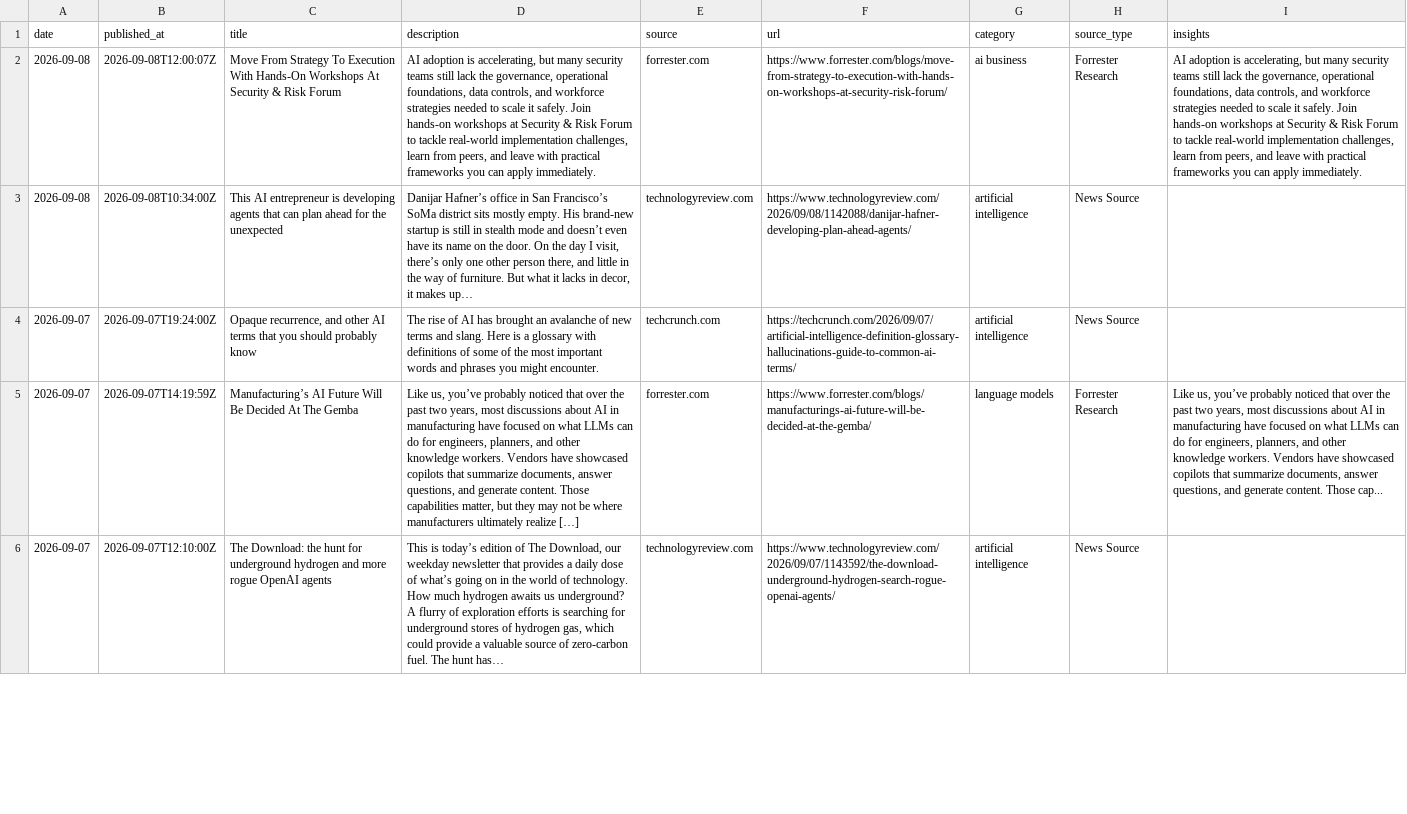
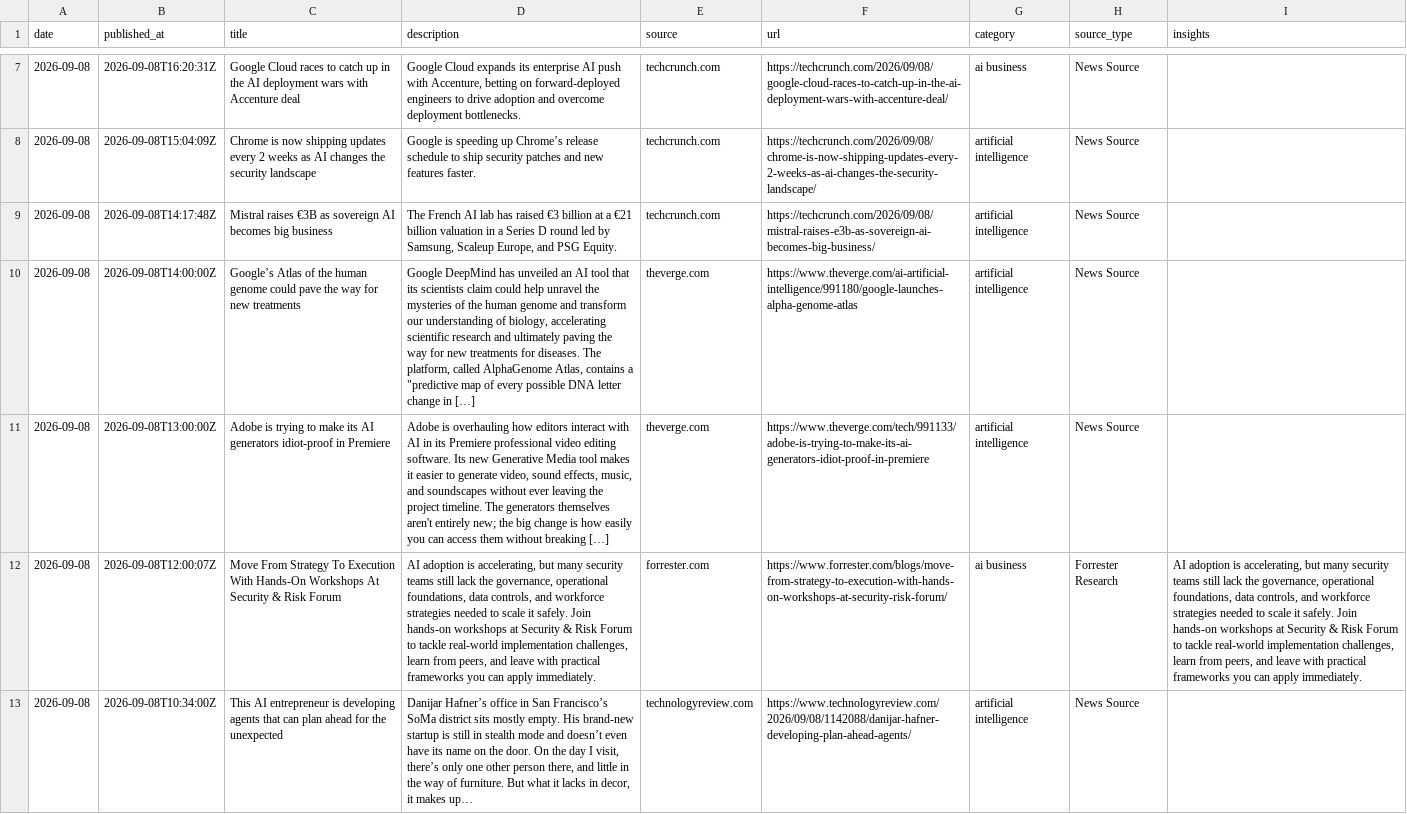
Before and after one commit to StevieSimsII/AiNewsDaily, a CSV file: docs/data/ai_news.csv, drawn as a sheet; only a part is shown, gaps mark what is left out; the shorter side is filled out with more unchanged rows; the diff covers the shown part only; the diff names each change by its address in the sheet, - before the commit and + after, or states it on an @@ line.

```diff
--- a/docs/data/ai_news.csv
+++ b/docs/data/ai_news.csv
+row 7: 2026-09-08 | 2026-09-08T16:20:31Z | Google Cloud races to catch up in the AI deployment wars with Accenture deal | Google Cloud expands its enterprise AI push with Accenture, betting on forward-deployed engineers to drive adoption and overcome deployment bottlenecks. | techcrunch.com | https://techcrunch.com/2026/09/08/google-cloud-races-to-catch-up-in-the-ai-deployment-wars-with-accenture-deal/ | ai business | News Source
+row 8: 2026-09-08 | 2026-09-08T15:04:09Z | Chrome is now shipping updates every 2 weeks as AI changes the security landscape | Google is speeding up Chrome’s release schedule to ship security patches and new features faster. | techcrunch.com | https://techcrunch.com/2026/09/08/chrome-is-now-shipping-updates-every-2-weeks-as-ai-changes-the-security-landscape/ | artificial intelligence | News Source
+row 9: 2026-09-08 | 2026-09-08T14:17:48Z | Mistral raises €3B as sovereign AI becomes big business | The French AI lab has raised €3 billion at a €21 billion valuation in a Series D round led by Samsung, Scaleup Europe, and PSG Equity. | techcrunch.com | https://techcrunch.com/2026/09/08/mistral-raises-e3b-as-sovereign-ai-becomes-big-business/ | artificial intelligence | News Source
+row 10: 2026-09-08 | 2026-09-08T14:00:00Z | Google’s Atlas of the human genome could pave the way for new treatments | Google DeepMind has unveiled an AI tool that its scientists claim could help unravel the mysteries of the human genome and transform our understanding of biology, accelerating scientific research and ultimately paving the way for new treatments for diseases. The platform, called AlphaGenome Atlas, contains a "predictive map of every possible DNA letter change in […] | theverge.com | https://www.theverge.com/ai-artificial-intelligence/991180/google-launches-alpha-genome-atlas | artificial intelligence | News Source
+row 11: 2026-09-08 | 2026-09-08T13:00:00Z | Adobe is trying to make its AI generators idiot-proof in Premiere | Adobe is overhauling how editors interact with AI in its Premiere professional video editing software. Its new Generative Media tool makes it easier to generate video, sound effects, music, and soundscapes without ever leaving the project timeline. The generators themselves aren't entirely new; the big change is how easily you can access them without breaking […] | theverge.com | https://www.theverge.com/tech/991133/adobe-is-trying-to-make-its-ai-generators-idiot-proof-in-premiere | artificial intelligence | News Source
```
Also changed, not shown: 5 added rows elsewhere in this file, 4 other files.
